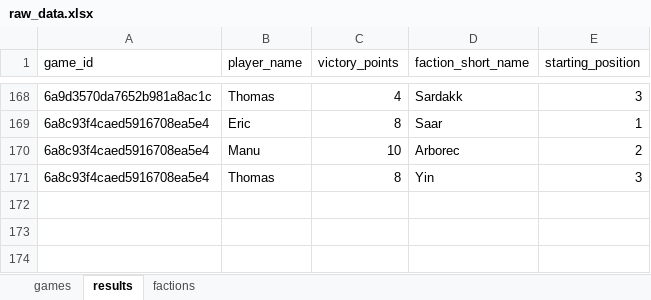
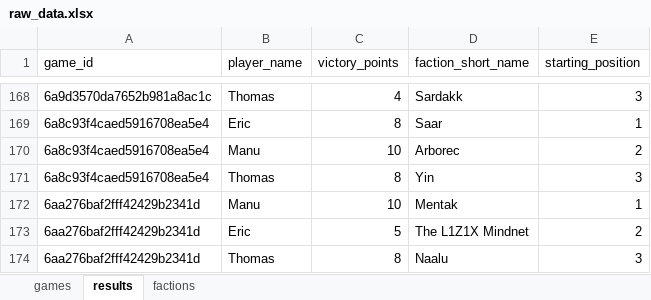
Before and after one commit to M-E-Rademaker/twilight-imperium-stats-, an Excel workbook: data/raw_data.xlsx, sheet results, drawn as a sheet; only a part is shown, gaps mark what is left out; values as stored, in another font and other column widths than the file's, no borders; the diff names each change by its address in the sheet, - before the commit and + after, or states it on an @@ line.

```diff
--- a/data/raw_data.xlsx (sheet results)
+++ b/data/raw_data.xlsx (sheet results)
+row 172: 6aa276baf2fff42429b2341d | Manu | 10 | Mentak | 1
+row 173: 6aa276baf2fff42429b2341d | Eric | 5 | The L1Z1X Mindnet | 2
+row 174: 6aa276baf2fff42429b2341d | Thomas | 8 | Naalu | 3
```
Also changed, not shown: sheet games, 1 other file.
